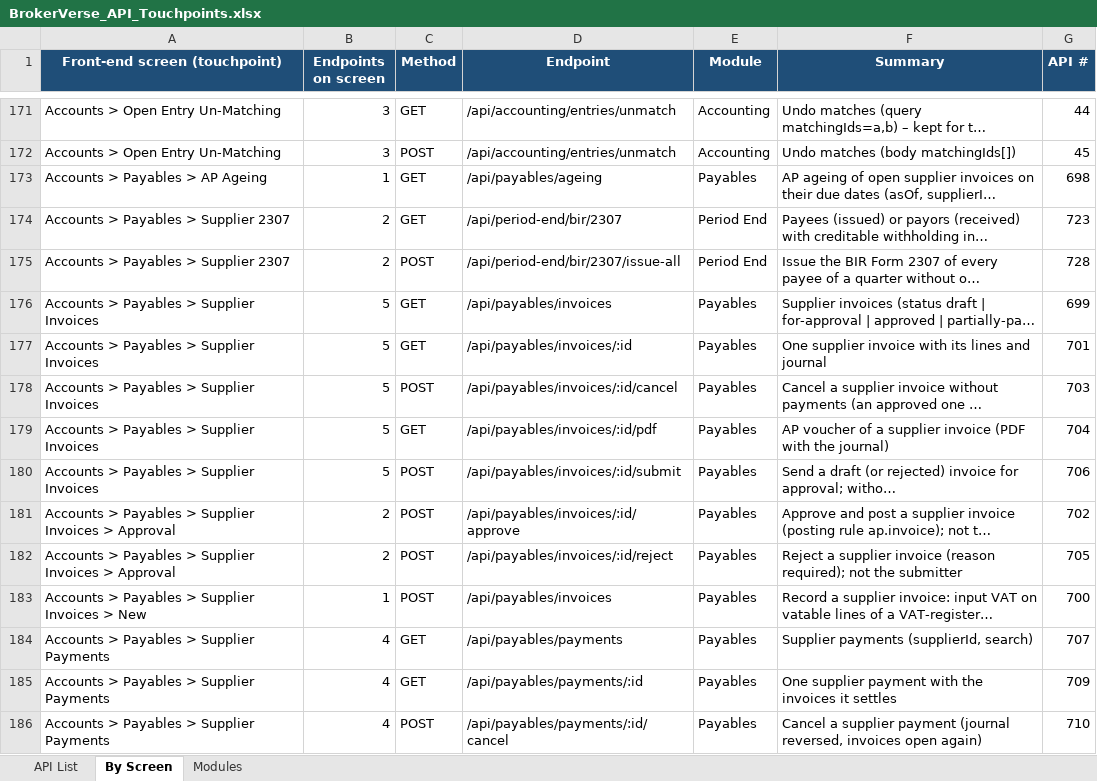
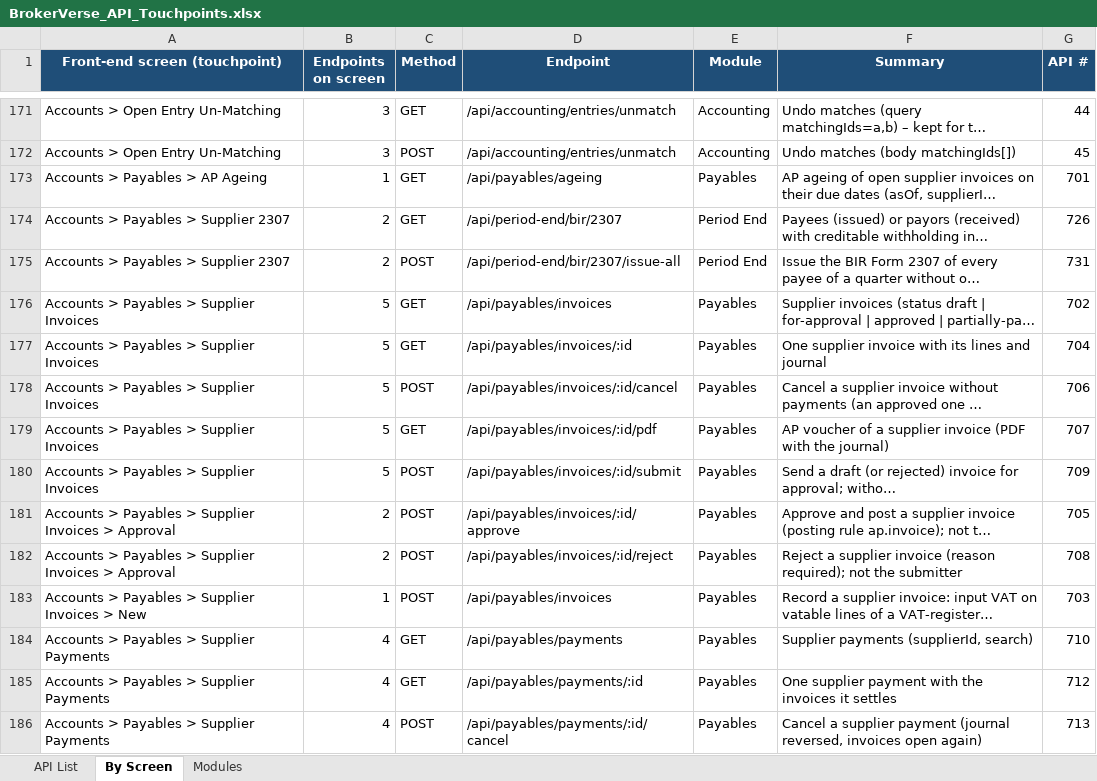
Before and after one commit to IortaTexhNXT-DEV/BDOI-OOTB, an Excel workbook: backend/docs/api/BrokerVerse_API_Touchpoints.xlsx, sheet By Screen, drawn as a sheet; only a part is shown, gaps mark what is left out; long unchanged cells end in …; values as stored, in another font and other column widths than the file's, no borders; the diff covers the shown part only; the diff names each change by its address in the sheet, - before the commit and + after, or states it on an @@ line.

```diff
--- a/backend/docs/api/BrokerVerse_API_Touchpoints.xlsx (sheet By Screen)
+++ b/backend/docs/api/BrokerVerse_API_Touchpoints.xlsx (sheet By Screen)
-G173 (API #): 698
+G173 (API #): 701
-G174 (API #): 723
+G174 (API #): 726
-G175 (API #): 728
+G175 (API #): 731
-G176 (API #): 699
+G176 (API #): 702
-G177 (API #): 701
+G177 (API #): 704
-G178 (API #): 703
+G178 (API #): 706
-G179 (API #): 704
+G179 (API #): 707
-G180 (API #): 706
+G180 (API #): 709
-G181 (API #): 702
+G181 (API #): 705
-G182 (API #): 705
+G182 (API #): 708
-G183 (API #): 700
+G183 (API #): 703
-G184 (API #): 707
+G184 (API #): 710
-G185 (API #): 709
+G185 (API #): 712
-G186 (API #): 710
+G186 (API #): 713
```
Also changed, not shown: other rows of this sheet, sheet API List, sheet Modules, 10 other files.
